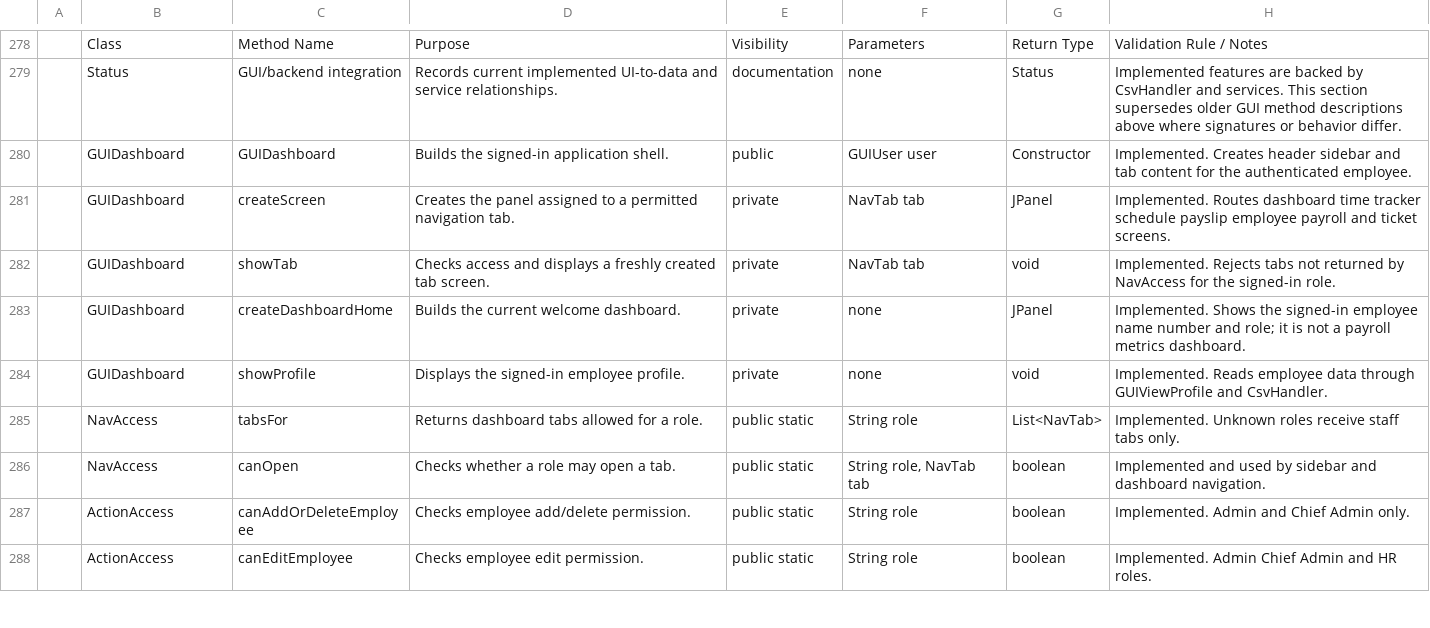
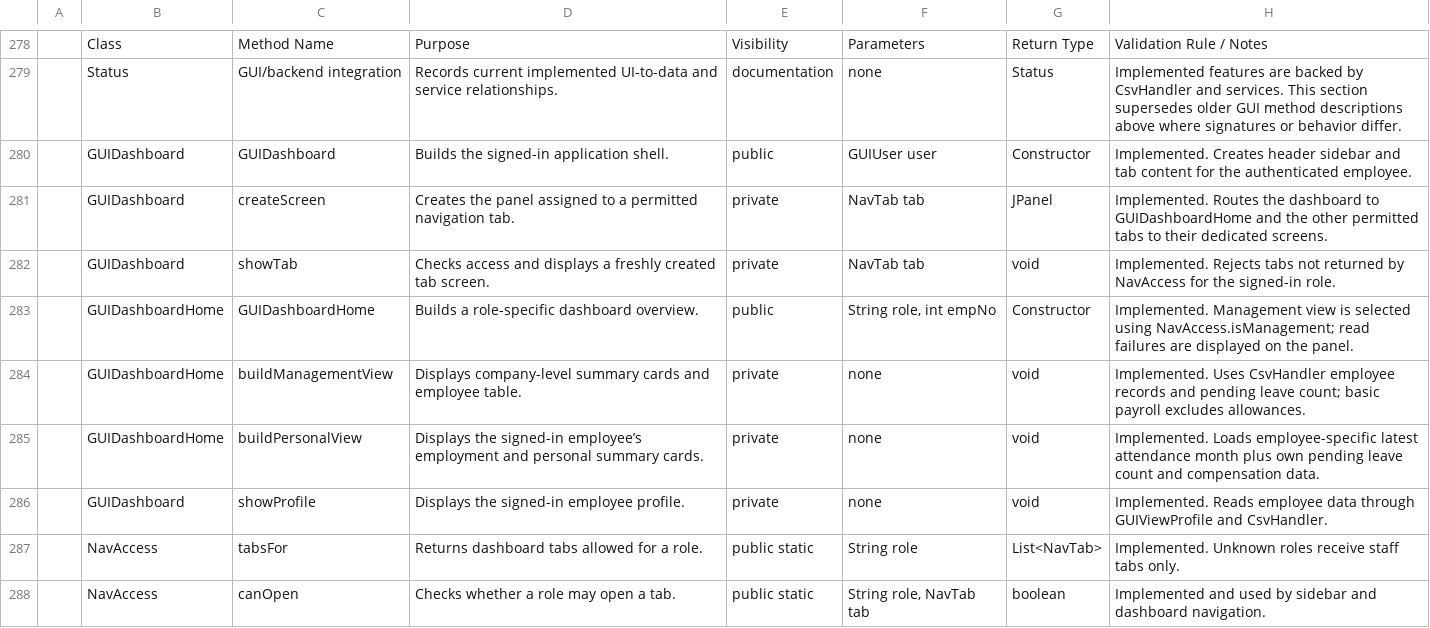
Before and after one commit to oeljep/motorph_oop, a CSV file: src/docs/crc-method-dictionary.csv, drawn as a sheet; only a part is shown, gaps mark what is left out; the shorter side is filled out with more unchanged rows.

Commit message:
Add role-specific dashboard overview and enhance GUI with management and personal views

```diff
--- a/src/docs/crc-method-dictionary.csv
+++ b/src/docs/crc-method-dictionary.csv
@@ -342,5 +342,7 @@
 ,GUIDashboard,GUIDashboard,Builds the signed-in application shell.,public,GUIUser user,Constructor,Implemented. Creates header sidebar and tab content for the authenticated employee.
-,GUIDashboard,createScreen,Creates the panel assigned to a permitted navigation tab.,private,NavTab tab,JPanel,Implemented. Routes dashboard time tracker schedule payslip employee payroll and ticket screens.
+,GUIDashboard,createScreen,Creates the panel assigned to a permitted navigation tab.,private,NavTab tab,JPanel,Implemented. Routes the dashboard to GUIDashboardHome and the other permitted tabs to their dedicated screens.
 ,GUIDashboard,showTab,Checks access and displays a freshly created tab screen.,private,NavTab tab,void,Implemented. Rejects tabs not returned by NavAccess for the signed-in role.
-,GUIDashboard,createDashboardHome,Builds the current welcome dashboard.,private,none,JPanel,Implemented. Shows the signed-in employee name number and role; it is not a payroll metrics dashboard.
+,GUIDashboardHome,GUIDashboardHome,Builds a role-specific dashboard overview.,public,"String role, int empNo",Constructor,Implemented. Management view is selected using NavAccess.isManagement; read failures are displayed on the panel.
+,GUIDashboardHome,buildManagementView,Displays company-level summary cards and employee table.,private,none,void,Implemented. Uses CsvHandler employee records and pending leave count; basic payroll excludes allowances.
+,GUIDashboardHome,buildPersonalView,Displays the signed-in employee’s employment and personal summary cards.,private,none,void,Implemented. Loads employee-specific latest attendance month plus own pending leave count and compensation data.
 ,GUIDashboard,showProfile,Displays the signed-in employee profile.,private,none,void,Implemented. Reads employee data through GUIViewProfile and CsvHandler.
```
Also changed, not shown: src/data/attendance.csv, 5 other files.
